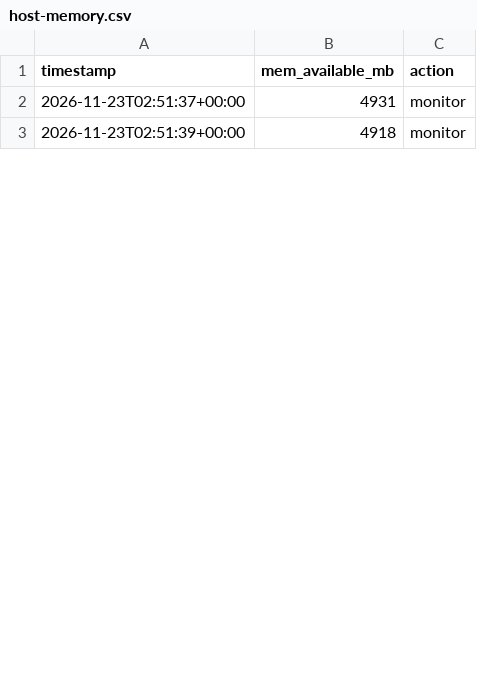
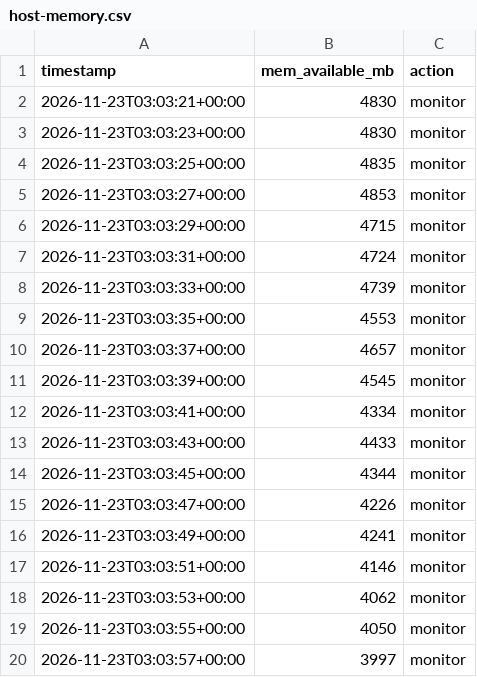
Before and after one commit to ElizabethLauraHelvin/lgtm-with-k6, a CSV file: Jmeter/input/capacity/host-memory.csv, drawn as a sheet; only a part is shown; the diff covers the shown part only.

Commit message:
edi:capacity

```diff
--- a/Jmeter/input/capacity/host-memory.csv
+++ b/Jmeter/input/capacity/host-memory.csv
@@ -1,3 +1,20 @@
 timestamp,mem_available_mb,action
-2026-11-23T02:51:37+00:00,4931,monitor
-2026-11-23T02:51:39+00:00,4918,monitor
+2026-11-23T03:03:21+00:00,4830,monitor
+2026-11-23T03:03:23+00:00,4830,monitor
+2026-11-23T03:03:25+00:00,4835,monitor
+2026-11-23T03:03:27+00:00,4853,monitor
+2026-11-23T03:03:29+00:00,4715,monitor
+2026-11-23T03:03:31+00:00,4724,monitor
+2026-11-23T03:03:33+00:00,4739,monitor
+2026-11-23T03:03:35+00:00,4553,monitor
+2026-11-23T03:03:37+00:00,4657,monitor
+2026-11-23T03:03:39+00:00,4545,monitor
+2026-11-23T03:03:41+00:00,4334,monitor
+2026-11-23T03:03:43+00:00,4433,monitor
+2026-11-23T03:03:45+00:00,4344,monitor
+2026-11-23T03:03:47+00:00,4226,monitor
+2026-11-23T03:03:49+00:00,4241,monitor
+2026-11-23T03:03:51+00:00,4146,monitor
+2026-11-23T03:03:53+00:00,4062,monitor
+2026-11-23T03:03:55+00:00,4050,monitor
+2026-11-23T03:03:57+00:00,3997,monitor
```
Also changed, not shown: 21 added rows, 1 removed row and 28 edited cells elsewhere in this file, 22 other files.
